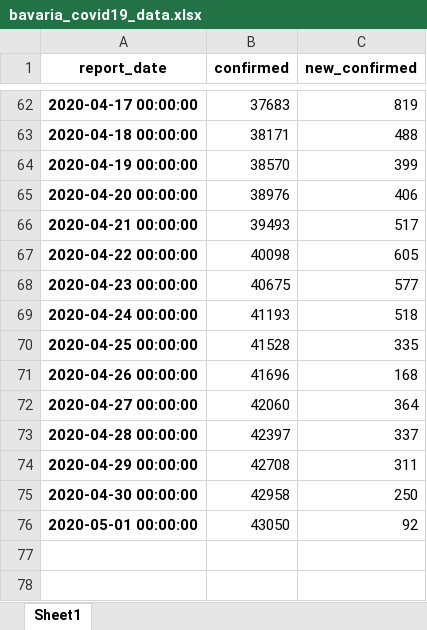
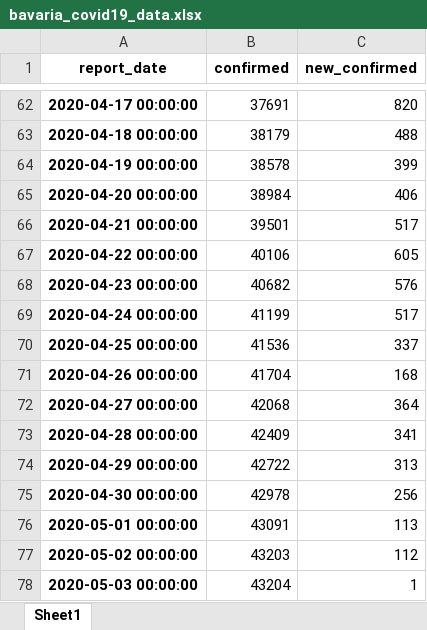
Before and after one commit to cs224/covid-19-data-analysis, an Excel workbook: bavaria_covid19_data.xlsx, sheet Sheet1, drawn as a sheet; only a part is shown, gaps mark what is left out; values as stored, in another font and other column widths than the file's, no borders; the diff covers the shown part only; the diff names each change by its address in the sheet, - before the commit and + after, or states it on an @@ line.

```diff
--- a/bavaria_covid19_data.xlsx (sheet Sheet1)
+++ b/bavaria_covid19_data.xlsx (sheet Sheet1)
-B62 (confirmed): 37683
+B62 (confirmed): 37691
-C62 (new_confirmed): 819
+C62 (new_confirmed): 820
-B63 (confirmed): 38171
+B63 (confirmed): 38179
-B64 (confirmed): 38570
+B64 (confirmed): 38578
-B65 (confirmed): 38976
+B65 (confirmed): 38984
-B66 (confirmed): 39493
+B66 (confirmed): 39501
-B67 (confirmed): 40098
+B67 (confirmed): 40106
-B68 (confirmed): 40675
+B68 (confirmed): 40682
-C68 (new_confirmed): 577
+C68 (new_confirmed): 576
-B69 (confirmed): 41193
+B69 (confirmed): 41199
-C69 (new_confirmed): 518
+C69 (new_confirmed): 517
-B70 (confirmed): 41528
+B70 (confirmed): 41536
-C70 (new_confirmed): 335
+C70 (new_confirmed): 337
-B71 (confirmed): 41696
+B71 (confirmed): 41704
-B72 (confirmed): 42060
+B72 (confirmed): 42068
-B73 (confirmed): 42397
+B73 (confirmed): 42409
-C73 (new_confirmed): 337
+C73 (new_confirmed): 341
-B74 (confirmed): 42708
+B74 (confirmed): 42722
-C74 (new_confirmed): 311
+C74 (new_confirmed): 313
-B75 (confirmed): 42958
+B75 (confirmed): 42978
-C75 (new_confirmed): 250
+C75 (new_confirmed): 256
-B76 (confirmed): 43050
+B76 (confirmed): 43091
-C76 (new_confirmed): 92
+C76 (new_confirmed): 113
+row 77: 2020-05-02 00:00:00 | 43203 | 112
+row 78: 2020-05-03 00:00:00 | 43204 | 1
```
Also changed, not shown: 31 edited cells elsewhere in this sheet, 5 other files.
